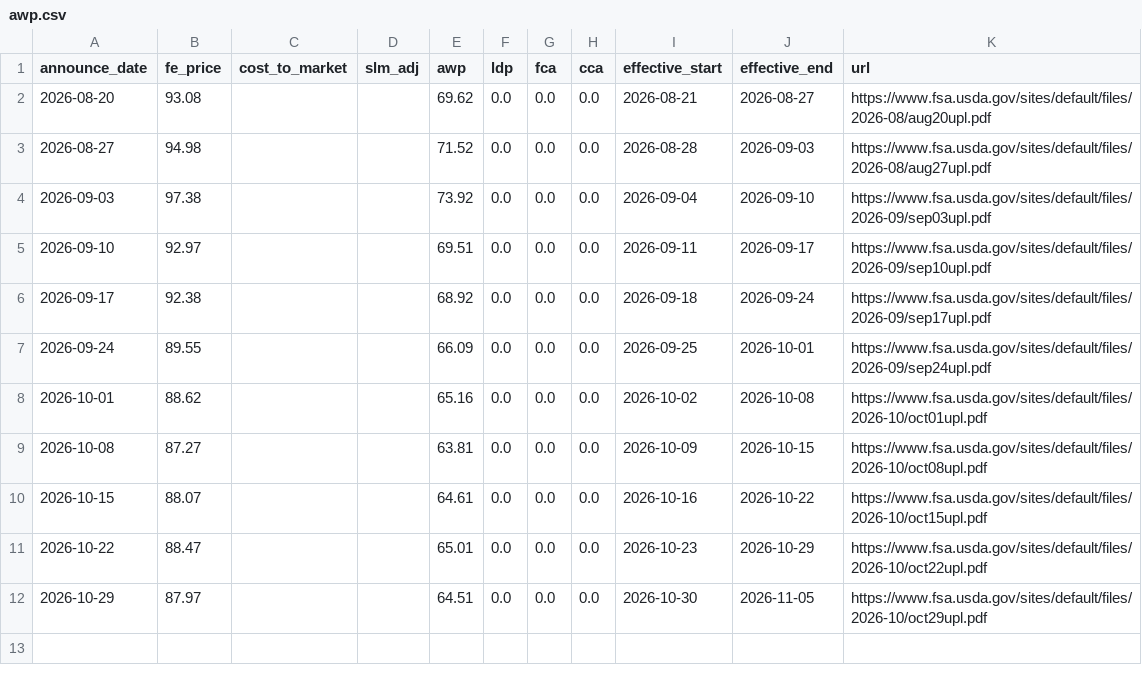
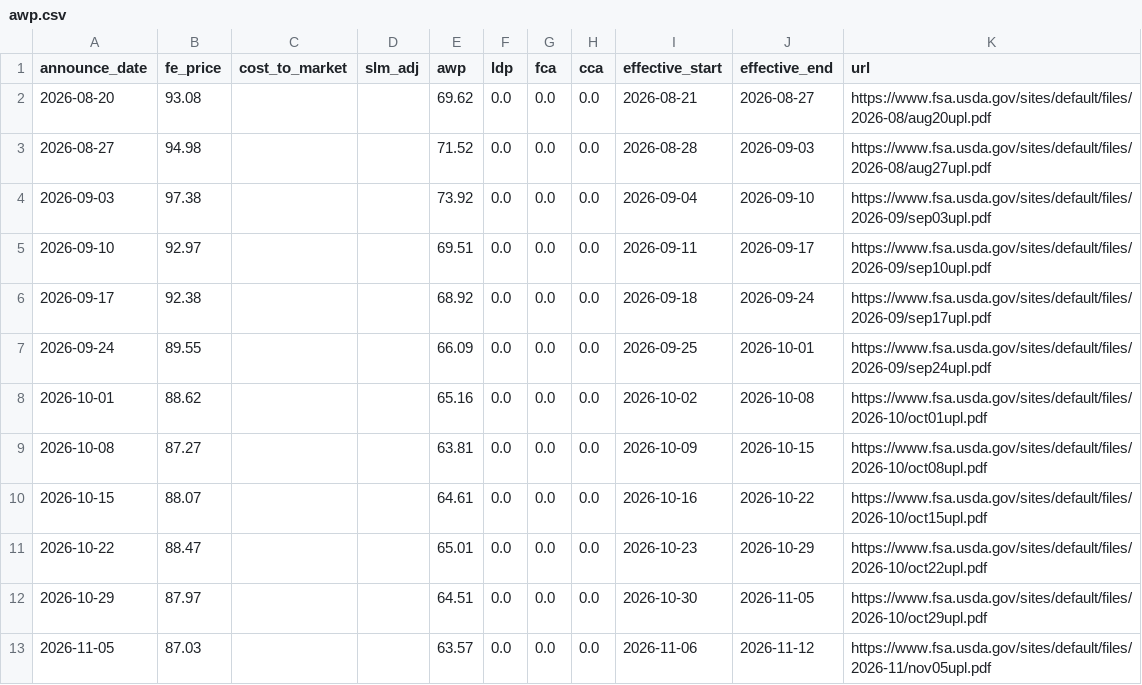
Before and after one commit to BMR-Com/cotton-crop-progress, a CSV file: data/awp/awp.csv, drawn as a sheet; the diff names each change by its address in the sheet, - before the commit and + after, or states it on an @@ line.

```diff
--- a/data/awp/awp.csv
+++ b/data/awp/awp.csv
+row 13: 2026-11-05 | 87.03 |  |  | 63.57 | 0.0 | 0.0 | 0.0 | 2026-11-06 | 2026-11-12 | https://www.fsa.usda.gov/sites/default/files/2026-11/nov05upl.pdf
```
Also changed, not shown: data/drought/cotton_area_drought.csv, 1 other file.
